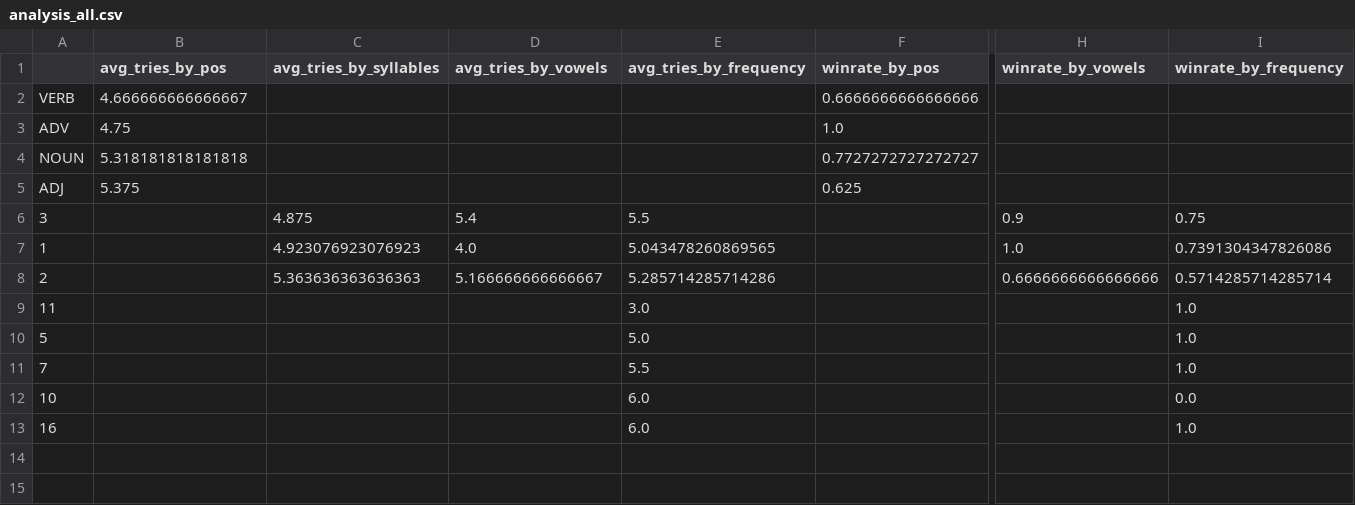
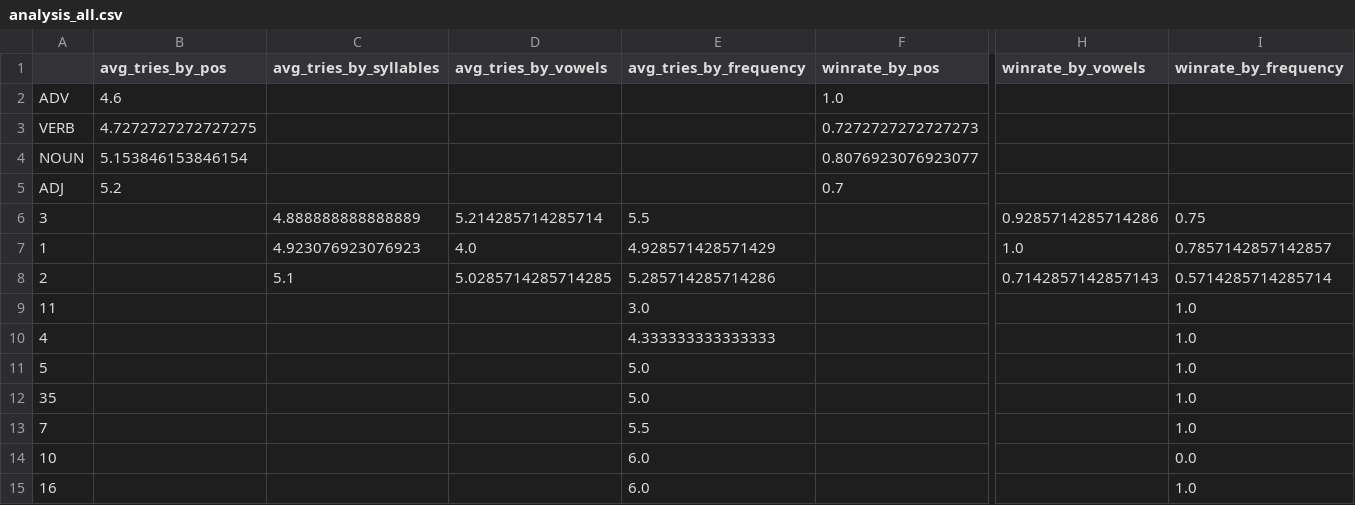
Before and after one commit to Jonas-Patzke/linguistic-wordle, a CSV file: data/analysis_all.csv, drawn as a sheet; only a part is shown, gaps mark what is left out; removed rows and columns are numbered as before the commit, all else as after; rows hold the shown columns only; the diff covers the shown part only; the diff names each change by its address in the sheet, - before the commit and + after, or states it on an @@ line.

```diff
--- a/data/analysis_all.csv
+++ b/data/analysis_all.csv
-row 2: VERB | 4.666666666666667 |  |  |  | 0.6666666666666666
-B2 (avg_tries_by_pos): 4.75
+B2 (avg_tries_by_pos): 4.6
+row 3: VERB | 4.7272727272727275 |  |  |  | 0.7272727272727273
-B4 (avg_tries_by_pos): 5.318181818181818
+B4 (avg_tries_by_pos): 5.153846153846154
-F4 (winrate_by_pos): 0.7727272727272727
+F4 (winrate_by_pos): 0.8076923076923077
-B5 (avg_tries_by_pos): 5.375
+B5 (avg_tries_by_pos): 5.2
-F5 (winrate_by_pos): 0.625
+F5 (winrate_by_pos): 0.7
-C6 (avg_tries_by_syllables): 4.875
+C6 (avg_tries_by_syllables): 4.888888888888889
-D6 (avg_tries_by_vowels): 5.4
+D6 (avg_tries_by_vowels): 5.214285714285714
-H6 (winrate_by_vowels): 0.9
+H6 (winrate_by_vowels): 0.9285714285714286
-E7 (avg_tries_by_frequency): 5.043478260869565
+E7 (avg_tries_by_frequency): 4.928571428571429
-I7 (winrate_by_frequency): 0.7391304347826086
+I7 (winrate_by_frequency): 0.7857142857142857
-C8 (avg_tries_by_syllables): 5.363636363636363
+C8 (avg_tries_by_syllables): 5.1
-D8 (avg_tries_by_vowels): 5.166666666666667
+D8 (avg_tries_by_vowels): 5.0285714285714285
-H8 (winrate_by_vowels): 0.6666666666666666
+H8 (winrate_by_vowels): 0.7142857142857143
+row 10: 4 |  |  |  | 4.333333333333333 |  |  | 1.0
+row 12: 35 |  |  |  | 5.0 |  |  | 1.0
```
Also changed, not shown: 1 edited cell elsewhere in this file, 12 other files.
